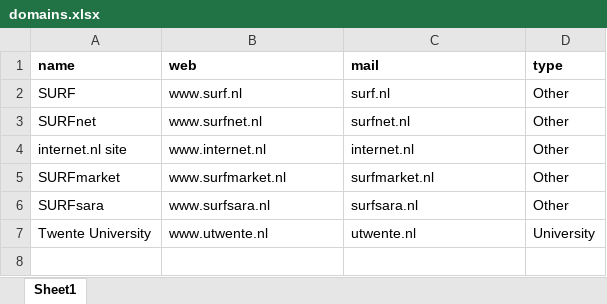
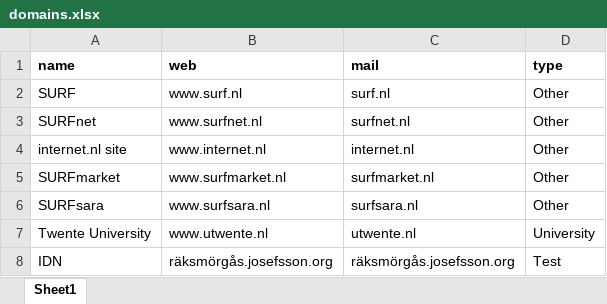
Before and after one commit to poorting/internet.nl_batch_scripts, an Excel workbook: domains/domains.xlsx, sheet Sheet1, drawn as a sheet; values as stored, in another font and other column widths than the file's, no borders; the diff names each change by its address in the sheet, - before the commit and + after, or states it on an @@ line.

Commit message:
Added räksmörgås.josefsson.org as example domain

```diff
--- a/domains/domains.xlsx (sheet Sheet1)
+++ b/domains/domains.xlsx (sheet Sheet1)
+row 8: IDN | räksmörgås.josefsson.org | räksmörgås.josefsson.org | Test
```
